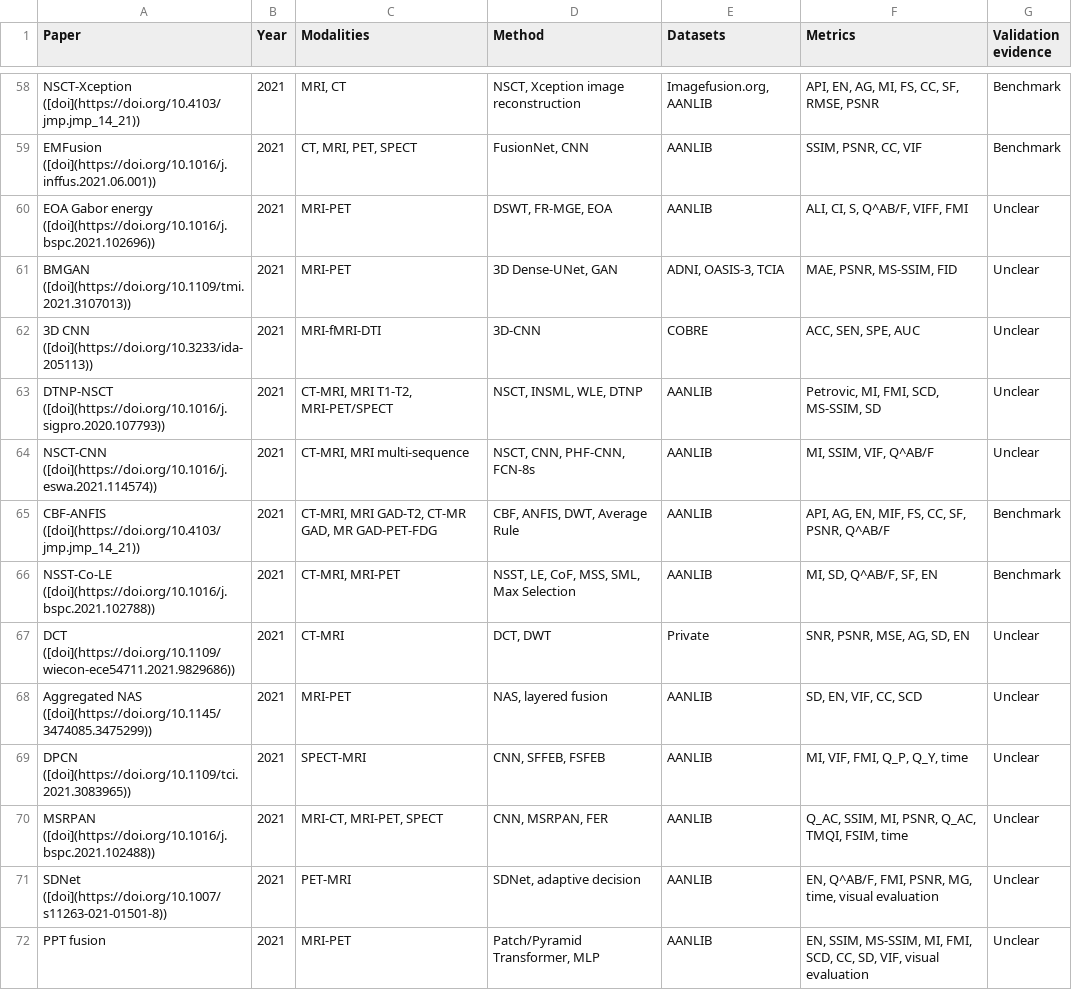
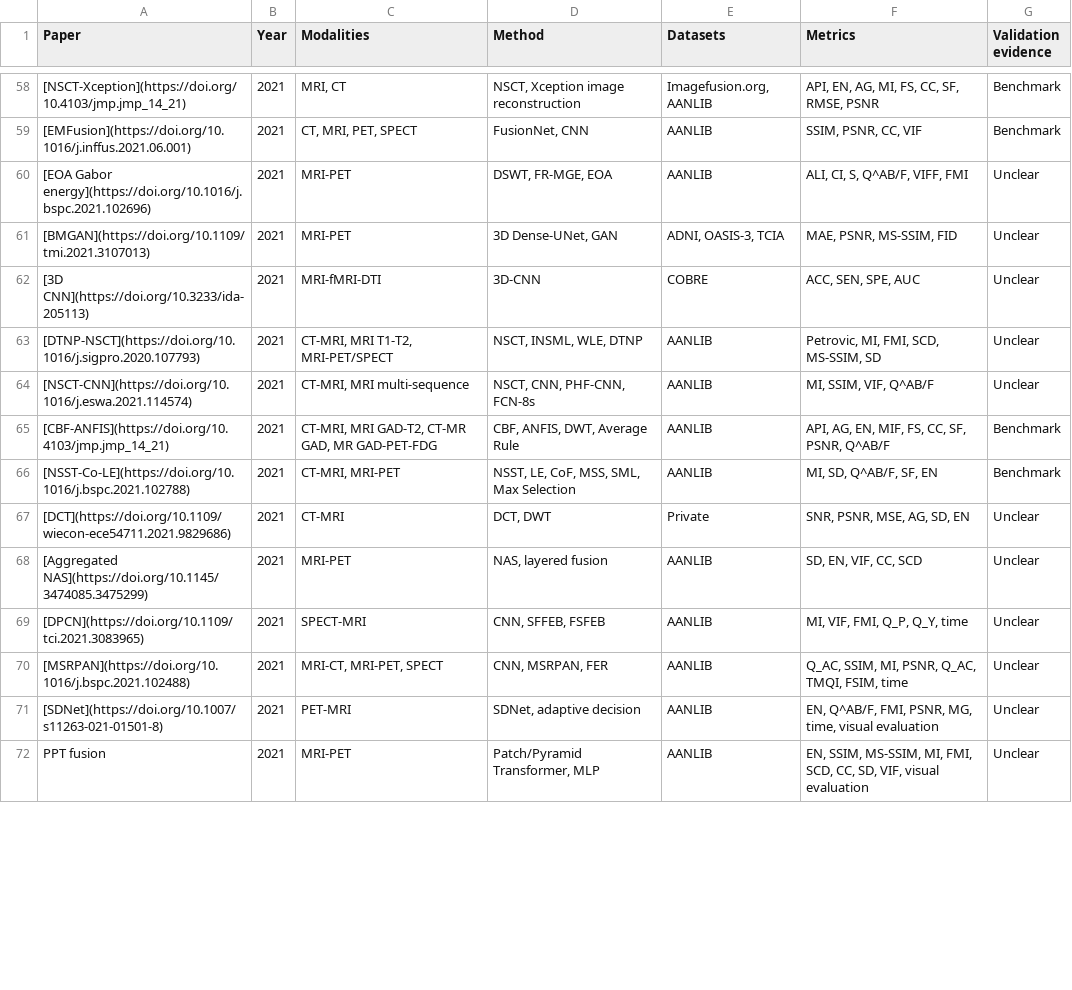
Before and after one commit to CHamYE/MEDFusion, a CSV file: tables/table4_feature_level.csv, drawn as a sheet; only a part is shown, gaps mark what is left out; the diff covers the shown part only; the diff names each change by its address in the sheet, - before the commit and + after, or states it on an @@ line.

Commit message:
Link every paper, dataset and tool name to its source; second audit pass

```diff
--- a/tables/table4_feature_level.csv
+++ b/tables/table4_feature_level.csv
-A58 (Paper): NSCT-Xception ([doi](https://doi.org/10.4103/jmp.jmp_14_21))
+A58 (Paper): [NSCT-Xception](https://doi.org/10.4103/jmp.jmp_14_21)
-A59 (Paper): EMFusion ([doi](https://doi.org/10.1016/j.inffus.2021.06.001))
+A59 (Paper): [EMFusion](https://doi.org/10.1016/j.inffus.2021.06.001)
-A60 (Paper): EOA Gabor energy ([doi](https://doi.org/10.1016/j.bspc.2021.102696))
+A60 (Paper): [EOA Gabor energy](https://doi.org/10.1016/j.bspc.2021.102696)
-A61 (Paper): BMGAN ([doi](https://doi.org/10.1109/tmi.2021.3107013))
+A61 (Paper): [BMGAN](https://doi.org/10.1109/tmi.2021.3107013)
-A62 (Paper): 3D CNN ([doi](https://doi.org/10.3233/ida-205113))
+A62 (Paper): [3D CNN](https://doi.org/10.3233/ida-205113)
-A63 (Paper): DTNP-NSCT ([doi](https://doi.org/10.1016/j.sigpro.2020.107793))
+A63 (Paper): [DTNP-NSCT](https://doi.org/10.1016/j.sigpro.2020.107793)
-A64 (Paper): NSCT-CNN ([doi](https://doi.org/10.1016/j.eswa.2021.114574))
+A64 (Paper): [NSCT-CNN](https://doi.org/10.1016/j.eswa.2021.114574)
-A65 (Paper): CBF-ANFIS ([doi](https://doi.org/10.4103/jmp.jmp_14_21))
+A65 (Paper): [CBF-ANFIS](https://doi.org/10.4103/jmp.jmp_14_21)
-A66 (Paper): NSST-Co-LE ([doi](https://doi.org/10.1016/j.bspc.2021.102788))
+A66 (Paper): [NSST-Co-LE](https://doi.org/10.1016/j.bspc.2021.102788)
-A67 (Paper): DCT ([doi](https://doi.org/10.1109/wiecon-ece54711.2021.9829686))
+A67 (Paper): [DCT](https://doi.org/10.1109/wiecon-ece54711.2021.9829686)
-A68 (Paper): Aggregated NAS ([doi](https://doi.org/10.1145/3474085.3475299))
+A68 (Paper): [Aggregated NAS](https://doi.org/10.1145/3474085.3475299)
-A69 (Paper): DPCN ([doi](https://doi.org/10.1109/tci.2021.3083965))
+A69 (Paper): [DPCN](https://doi.org/10.1109/tci.2021.3083965)
-A70 (Paper): MSRPAN ([doi](https://doi.org/10.1016/j.bspc.2021.102488))
+A70 (Paper): [MSRPAN](https://doi.org/10.1016/j.bspc.2021.102488)
-A71 (Paper): SDNet ([doi](https://doi.org/10.1007/s11263-021-01501-8))
+A71 (Paper): [SDNet](https://doi.org/10.1007/s11263-021-01501-8)
```
Also changed, not shown: 118 edited cells elsewhere in this file, tables/table3_data_level.csv, tables/table5_decision_level.csv, 25 other files.
